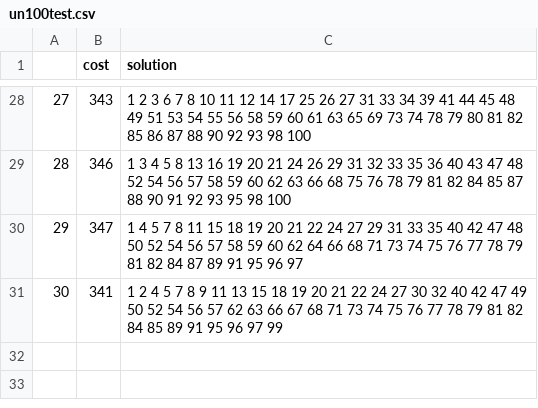
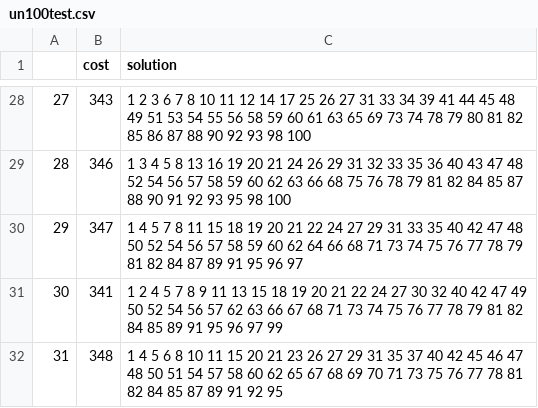
Before and after one commit to dapin1490/2023-1-algorithm-pure-GA, a CSV file: 20191130/basic GA/res/un100test.csv, drawn as a sheet; only a part is shown, gaps mark what is left out.

```diff
--- a/20191130/basic GA/res/un100test.csv
+++ b/20191130/basic GA/res/un100test.csv
@@ -31 +31,2 @@
 30,341,1 2 4 5 7 8 9 11 13 15 18 19 20 21 22 24 27 30 32 40 42 47 49 50 52 54 56 57 62 63 66 67 68 71 73 74 75 76 77 78 79 81 82 84 85 89 91 95 96 97 99
+31,348,1 4 5 6 8 10 11 15 20 21 23 26 27 29 31 35 37 40 42 45 46 47 48 50 51 54 57 58 60 62 65 67 68 69 70 71 73 75 76 77 78 81 82 84 85 87 89 91 92 95
```
Also changed, not shown: 20191130/basic GA/res/un50test.csv, 20191130/basic GA/res/w500test.csv, 10 other files.
